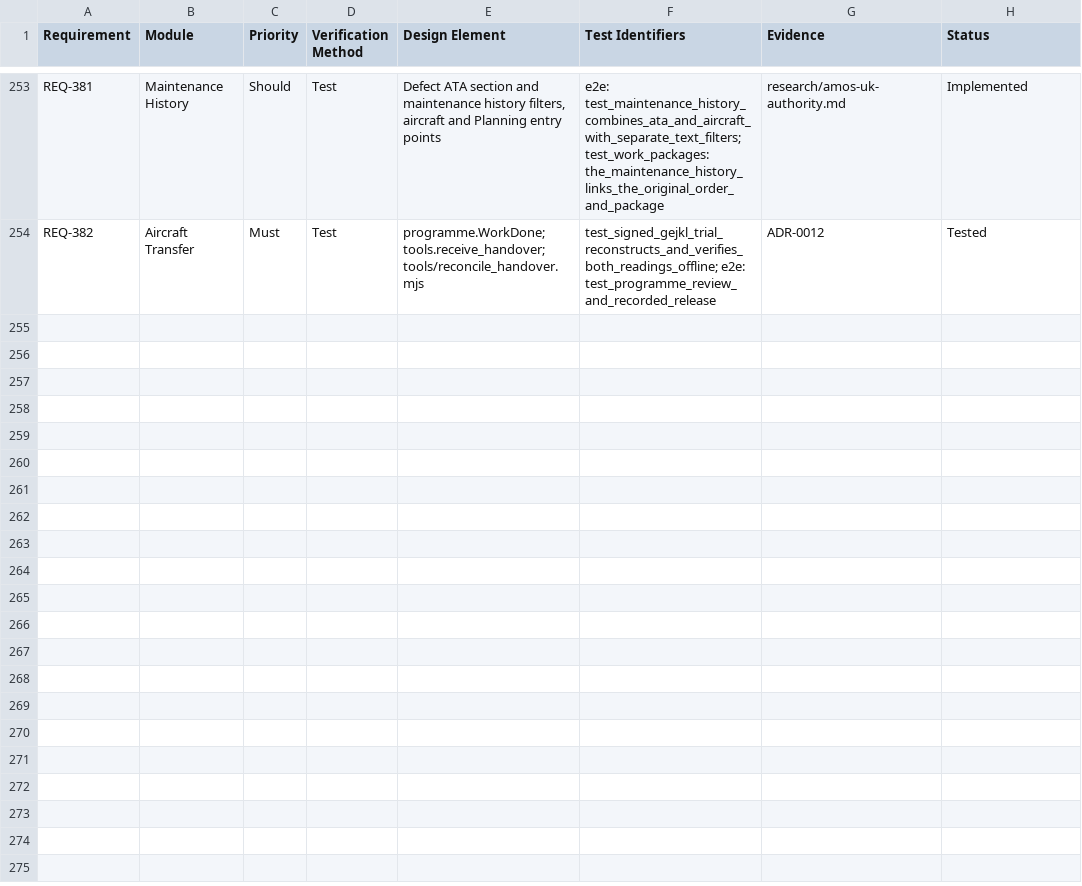
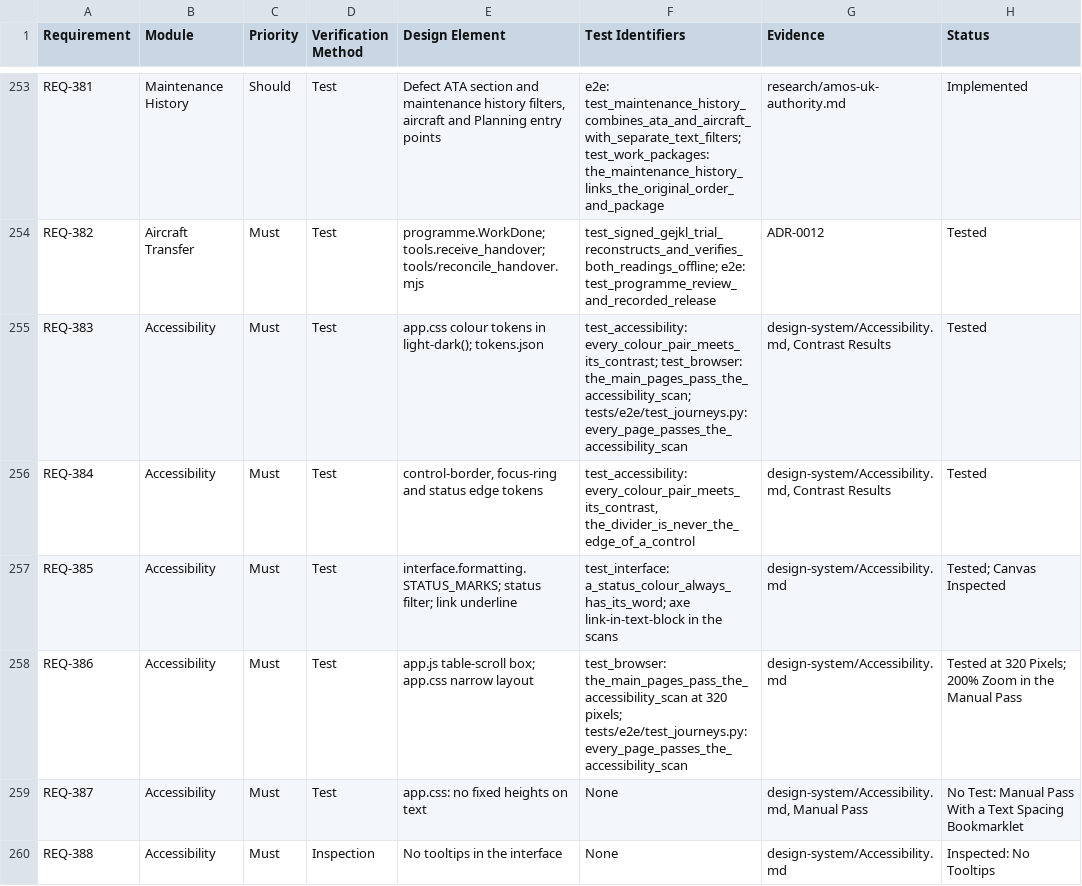
Before and after one commit to alxtkng/airworthiness-plus, a CSV file: requirements/traceability.csv, drawn as a sheet; only a part is shown, gaps mark what is left out; the diff covers the shown part only; the diff names each change by its address in the sheet, - before the commit and + after, or states it on an @@ line.

```diff
--- a/requirements/traceability.csv
+++ b/requirements/traceability.csv
+row 255: REQ-383 | Accessibility | Must | Test | app.css colour tokens in light-dark(); tokens.json | test_accessibility: every_colour_pair_meets_its_contrast; test_browser: the_main_pages_pass_the_accessibility_scan; tests/e2e/test_journeys.py: every_page_passes_the_accessibility_scan | design-system/Accessibility.md, Contrast Results | Tested
+row 256: REQ-384 | Accessibility | Must | Test | control-border, focus-ring and status edge tokens | test_accessibility: every_colour_pair_meets_its_contrast, the_divider_is_never_the_edge_of_a_control | design-system/Accessibility.md, Contrast Results | Tested
+row 257: REQ-385 | Accessibility | Must | Test | interface.formatting.STATUS_MARKS; status filter; link underline | test_interface: a_status_colour_always_has_its_word; axe link-in-text-block in the scans | design-system/Accessibility.md | Tested; Canvas Inspected
+row 258: REQ-386 | Accessibility | Must | Test | app.js table-scroll box; app.css narrow layout | test_browser: the_main_pages_pass_the_accessibility_scan at 320 pixels; tests/e2e/test_journeys.py: every_page_passes_the_accessibility_scan | design-system/Accessibility.md | Tested at 320 Pixels; 200% Zoom in the Manual Pass
+row 259: REQ-387 | Accessibility | Must | Test | app.css: no fixed heights on text | None | design-system/Accessibility.md, Manual Pass | No Test: Manual Pass With a Text Spacing Bookmarklet
+row 260: REQ-388 | Accessibility | Must | Inspection | No tooltips in the interface | None | design-system/Accessibility.md | Inspected: No Tooltips
```
Also changed, not shown: 16 added rows elsewhere in this file, 1 other file.
